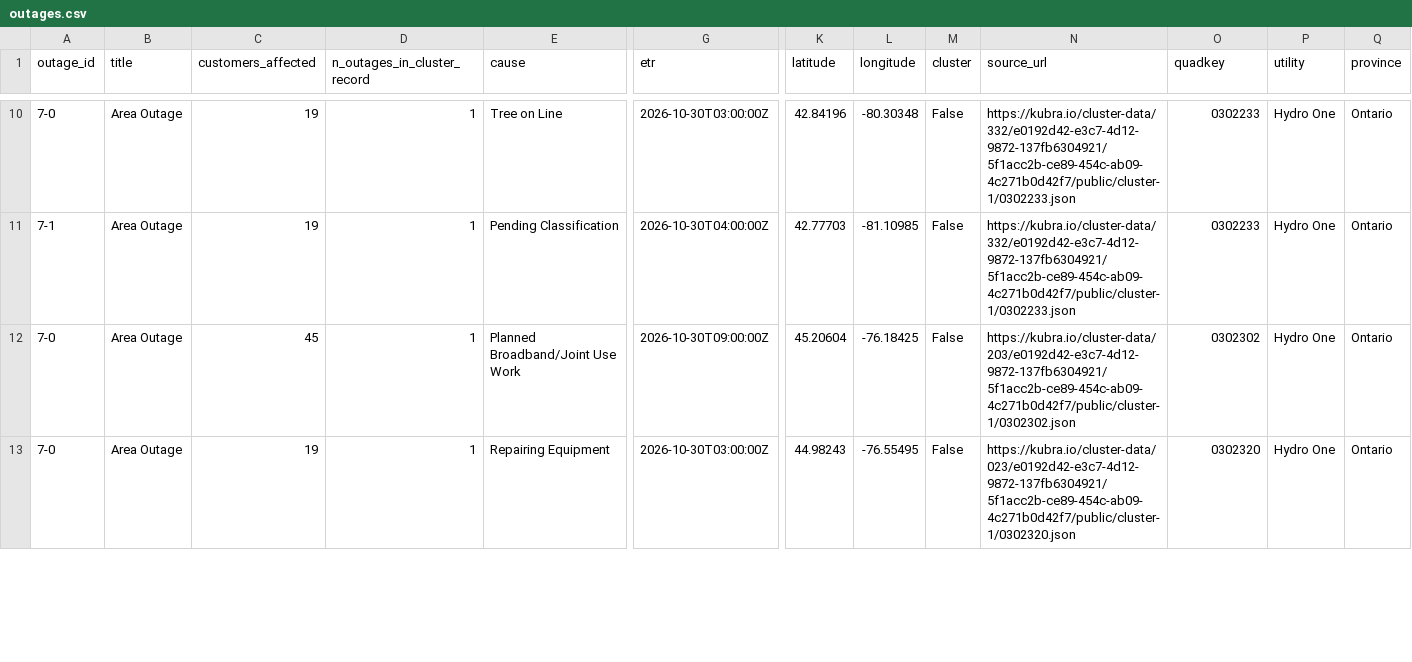
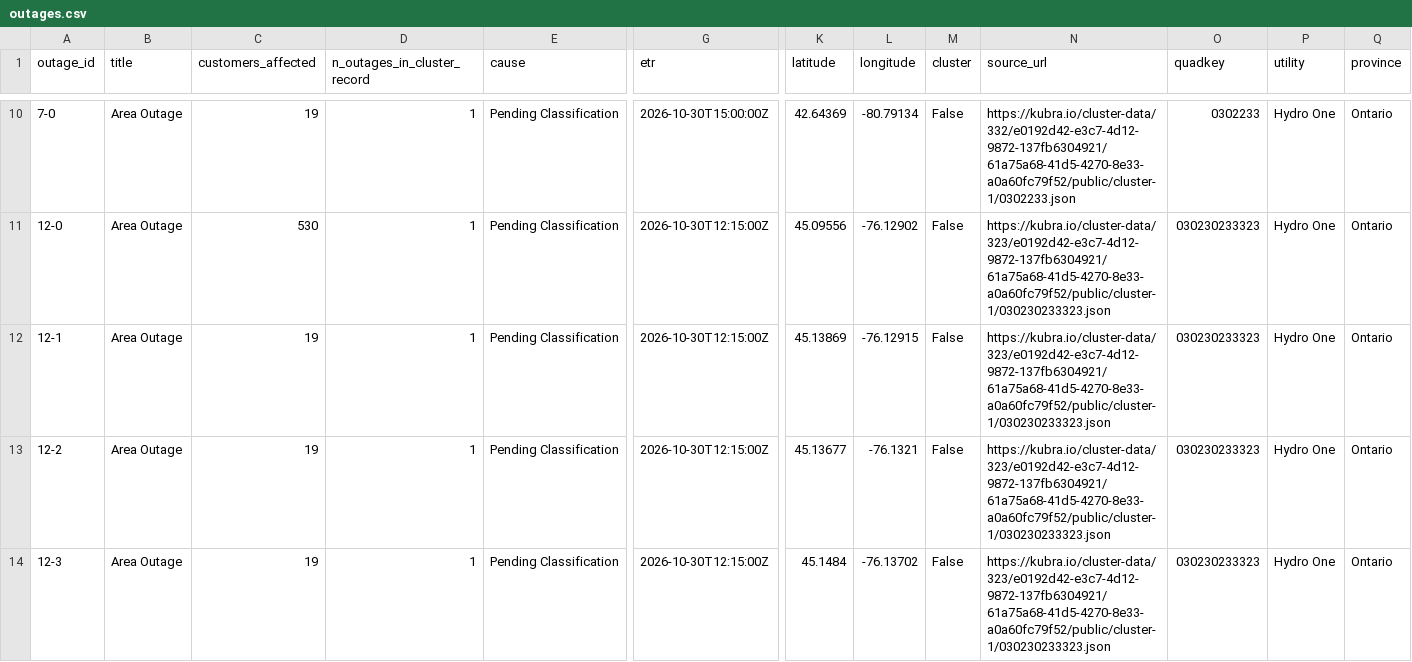
Before and after one commit to Nyu13/bc-hydro-vegetation-risk-demo-public, a CSV file: data/archives/hydro_one_outages/latest/outages.csv, drawn as a sheet; only a part is shown, gaps mark what is left out; addresses are those after the commit; rows hold the shown columns only; the diff covers the shown part only; the diff names each change by its address in the sheet, - before the commit and + after, or states it on an @@ line.

```diff
--- a/data/archives/hydro_one_outages/latest/outages.csv
+++ b/data/archives/hydro_one_outages/latest/outages.csv
-E10 (cause): Tree on Line
+E10 (cause): Pending Classification
-G10 (etr): 2026-10-30T03:00:00Z
+G10 (etr): 2026-10-30T15:00:00Z
-K10 (latitude): 42.84196
+K10 (latitude): 42.64369
-L10 (longitude): -80.30348
+L10 (longitude): -80.79134
-N10 (source_url): https://kubra.io/cluster-data/332/e0192d42-e3c7-4d12-9872-137fb6304921/5f1acc2b-ce89-454c-ab09-4c271b0d42f7/public/cluster-1/0302233.json
+N10 (source_url): https://kubra.io/cluster-data/332/e0192d42-e3c7-4d12-9872-137fb6304921/61a75a68-41d5-4270-8e33-a0a60fc79f52/public/cluster-1/0302233.json
+row 11: 12-0 | Area Outage | 530 | 1 | Pending Classification | 2026-10-30T12:15:00Z | 45.09556 | -76.12902 | False | https://kubra.io/cluster-data/323/e0192d42-e3c7-4d12-9872-137fb6304921/61a75a68-41d5-4270-8e33-a0a60fc79f52/public/cluster-1/030230233323.json | 030230233323 | Hydro One | Ontario
-A12 (outage_id): 7-1
+A12 (outage_id): 12-1
-G12 (etr): 2026-10-30T04:00:00Z
+G12 (etr): 2026-10-30T12:15:00Z
-K12 (latitude): 42.77703
+K12 (latitude): 45.13869
-L12 (longitude): -81.10985
+L12 (longitude): -76.12915
-N12 (source_url): https://kubra.io/cluster-data/332/e0192d42-e3c7-4d12-9872-137fb6304921/5f1acc2b-ce89-454c-ab09-4c271b0d42f7/public/cluster-1/0302233.json
+N12 (source_url): https://kubra.io/cluster-data/323/e0192d42-e3c7-4d12-9872-137fb6304921/61a75a68-41d5-4270-8e33-a0a60fc79f52/public/cluster-1/030230233323.json
-O12 (quadkey): 0302233
+O12 (quadkey): 030230233323
-A13 (outage_id): 7-0
+A13 (outage_id): 12-2
-C13 (customers_affected): 45
+C13 (customers_affected): 19
-E13 (cause): Planned Broadband/Joint Use Work
+E13 (cause): Pending Classification
-G13 (etr): 2026-10-30T09:00:00Z
+G13 (etr): 2026-10-30T12:15:00Z
-K13 (latitude): 45.20604
+K13 (latitude): 45.13677
-L13 (longitude): -76.18425
+L13 (longitude): -76.1321
-N13 (source_url): https://kubra.io/cluster-data/203/e0192d42-e3c7-4d12-9872-137fb6304921/5f1acc2b-ce89-454c-ab09-4c271b0d42f7/public/cluster-1/0302302.json
+N13 (source_url): https://kubra.io/cluster-data/323/e0192d42-e3c7-4d12-9872-137fb6304921/61a75a68-41d5-4270-8e33-a0a60fc79f52/public/cluster-1/030230233323.json
-O13 (quadkey): 0302302
+O13 (quadkey): 030230233323
-A14 (outage_id): 7-0
+A14 (outage_id): 12-3
-E14 (cause): Repairing Equipment
+E14 (cause): Pending Classification
-G14 (etr): 2026-10-30T03:00:00Z
+G14 (etr): 2026-10-30T12:15:00Z
-K14 (latitude): 44.98243
+K14 (latitude): 45.1484
-L14 (longitude): -76.55495
+L14 (longitude): -76.13702
-N14 (source_url): https://kubra.io/cluster-data/023/e0192d42-e3c7-4d12-9872-137fb6304921/5f1acc2b-ce89-454c-ab09-4c271b0d42f7/public/cluster-1/0302320.json
+N14 (source_url): https://kubra.io/cluster-data/323/e0192d42-e3c7-4d12-9872-137fb6304921/61a75a68-41d5-4270-8e33-a0a60fc79f52/public/cluster-1/030230233323.json
-O14 (quadkey): 0302320
+O14 (quadkey): 030230233323
```
Also changed, not shown: 1 added row and 44 edited cells elsewhere in this file, data/archives/hydro_one_outages/archive_index.csv, data/archives/hydro_one_outages/outages.csv, 7 other files.
